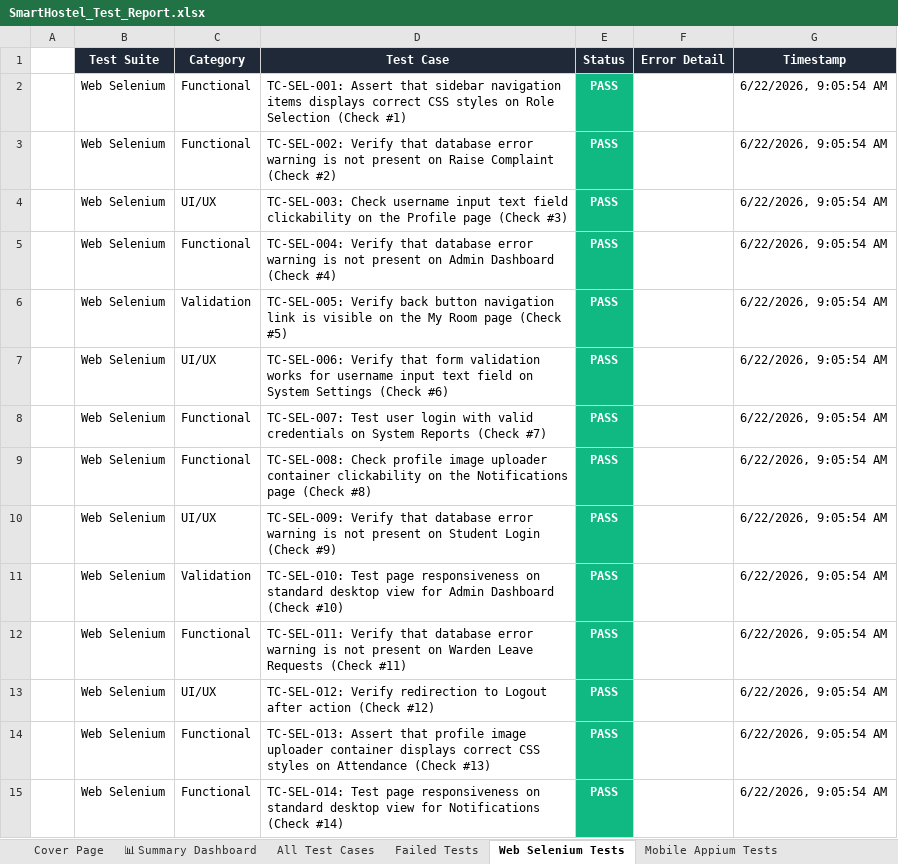
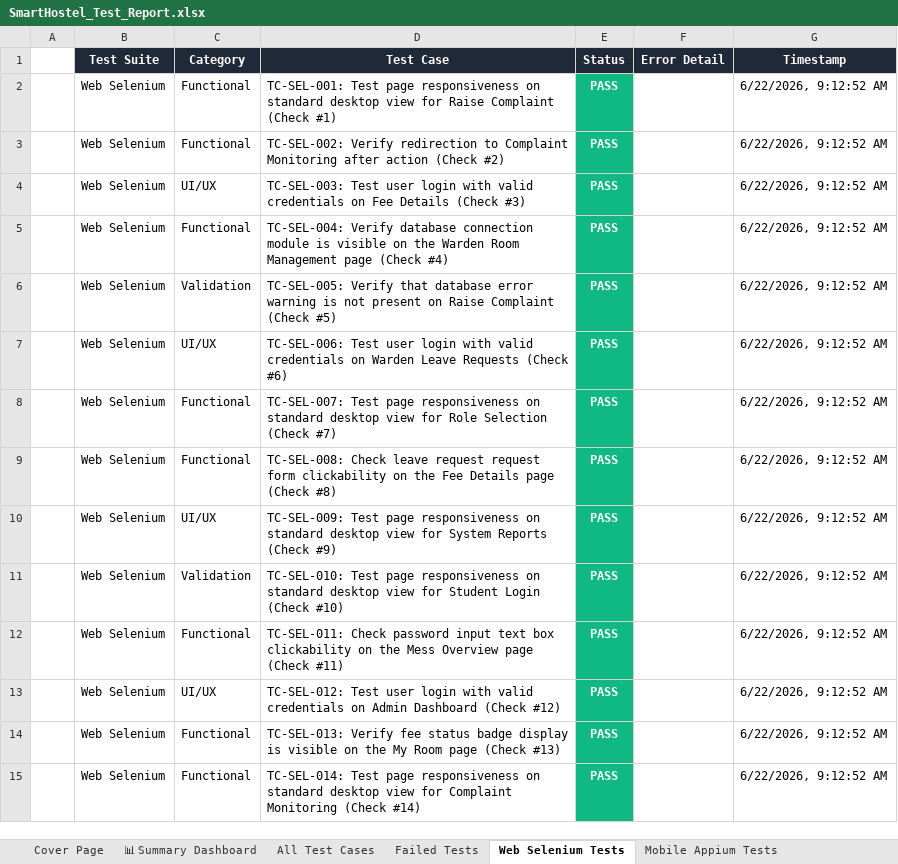
Before and after one commit to Shanmukapriya12/SmartHostel, an Excel workbook: SmartHostel_Test_Report.xlsx, sheet Web Selenium Tests, drawn as a sheet; only a part is shown; values as stored, in another font and other column widths than the file's, no borders; the diff covers the shown part only; the diff names each change by its address in the sheet, - before the commit and + after, or states it on an @@ line.

```diff
--- a/SmartHostel_Test_Report.xlsx (sheet Web Selenium Tests)
+++ b/SmartHostel_Test_Report.xlsx (sheet Web Selenium Tests)
-D2 (Test Case): TC-SEL-001: Assert that sidebar navigation items displays correct CSS styles on Role Selection (Check #1)
+D2 (Test Case): TC-SEL-001: Test page responsiveness on standard desktop view for Raise Complaint (Check #1)
-G2:G15 (Timestamp): 6/22/2026, 9:05:54 AM
+G2:G15 (Timestamp): 6/22/2026, 9:12:52 AM
-D3 (Test Case): TC-SEL-002: Verify that database error warning is not present on Raise Complaint (Check #2)
+D3 (Test Case): TC-SEL-002: Verify redirection to Complaint Monitoring after action (Check #2)
-D4 (Test Case): TC-SEL-003: Check username input text field clickability on the Profile page (Check #3)
+D4 (Test Case): TC-SEL-003: Test user login with valid credentials on Fee Details (Check #3)
-D5 (Test Case): TC-SEL-004: Verify that database error warning is not present on Admin Dashboard (Check #4)
+D5 (Test Case): TC-SEL-004: Verify database connection module is visible on the Warden Room Management page (Check #4)
-D6 (Test Case): TC-SEL-005: Verify back button navigation link is visible on the My Room page (Check #5)
+D6 (Test Case): TC-SEL-005: Verify that database error warning is not present on Raise Complaint (Check #5)
-D7 (Test Case): TC-SEL-006: Verify that form validation works for username input text field on System Settings (Check #6)
+D7 (Test Case): TC-SEL-006: Test user login with valid credentials on Warden Leave Requests (Check #6)
-D8 (Test Case): TC-SEL-007: Test user login with valid credentials on System Reports (Check #7)
+D8 (Test Case): TC-SEL-007: Test page responsiveness on standard desktop view for Role Selection (Check #7)
-D9 (Test Case): TC-SEL-008: Check profile image uploader container clickability on the Notifications page (Check…
+D9 (Test Case): TC-SEL-008: Check leave request request form clickability on the Fee Details page (Check…
-D10 (Test Case): TC-SEL-009: Verify that database error warning is not present on Student Login (Check #9)
+D10 (Test Case): TC-SEL-009: Test page responsiveness on standard desktop view for System Reports (Check #9)
-D11 (Test Case): …view for Admin Dashboard (Check #10)
+D11 (Test Case): …view for Student Login (Check #10)
-D12 (Test Case): TC-SEL-011: Verify that database error warning is not present on Warden Leave Requests (Check #11)
+D12 (Test Case): TC-SEL-011: Check password input text box clickability on the Mess Overview page (Check #11)
-D13 (Test Case): TC-SEL-012: Verify redirection to Logout after action (Check #12)
+D13 (Test Case): TC-SEL-012: Test user login with valid credentials on Admin Dashboard (Check #12)
-D14 (Test Case): TC-SEL-013: Assert that profile image uploader container displays correct CSS styles on Attendance (Check #13)
+D14 (Test Case): TC-SEL-013: Verify fee status badge display is visible on the My Room page (Check #13)
-D15 (Test Case): …view for Notifications (Check #14)
+D15 (Test Case): …view for Complaint Monitoring (Check #14)
```
Also changed, not shown: 692 edited cells elsewhere in this sheet, sheet All Test Cases, sheet Mobile Appium Tests, sheet Unit API Tests, sheet Deployment Status Tests, sheet Validation Tests, sheet Load Performance Tests, 1 more sheet, mobile_appium/screenshots/appium_android_report.xlsx, web_selenium/screenshots/selenium_web_report.xlsx, 1 other file.
